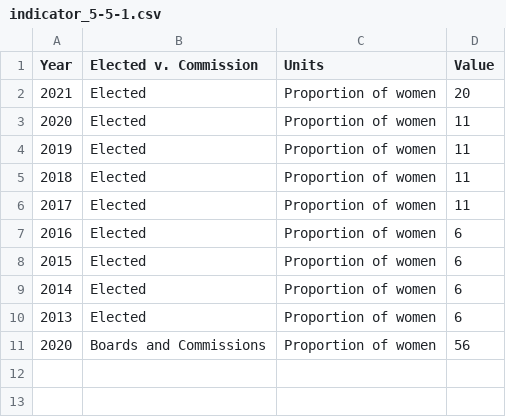
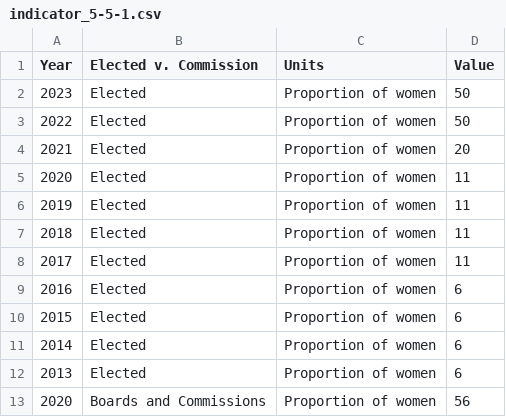
Before and after one commit to CityOfLosAngeles/open-sdg-data-starter, a CSV file: data/indicator_5-5-1.csv, drawn as a sheet; the diff names each change by its address in the sheet, - before the commit and + after, or states it on an @@ line.

Commit message:
5-5-1 update

```diff
--- a/data/indicator_5-5-1.csv
+++ b/data/indicator_5-5-1.csv
+row 2: 2023 | Elected | Proportion of women | 50
+row 3: 2022 | Elected | Proportion of women | 50
```
